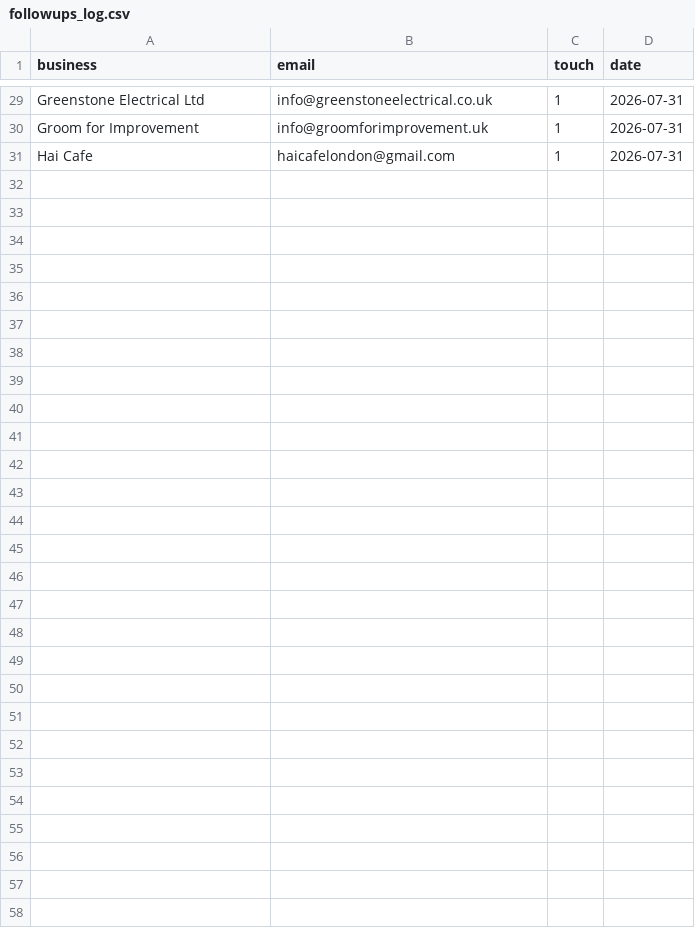
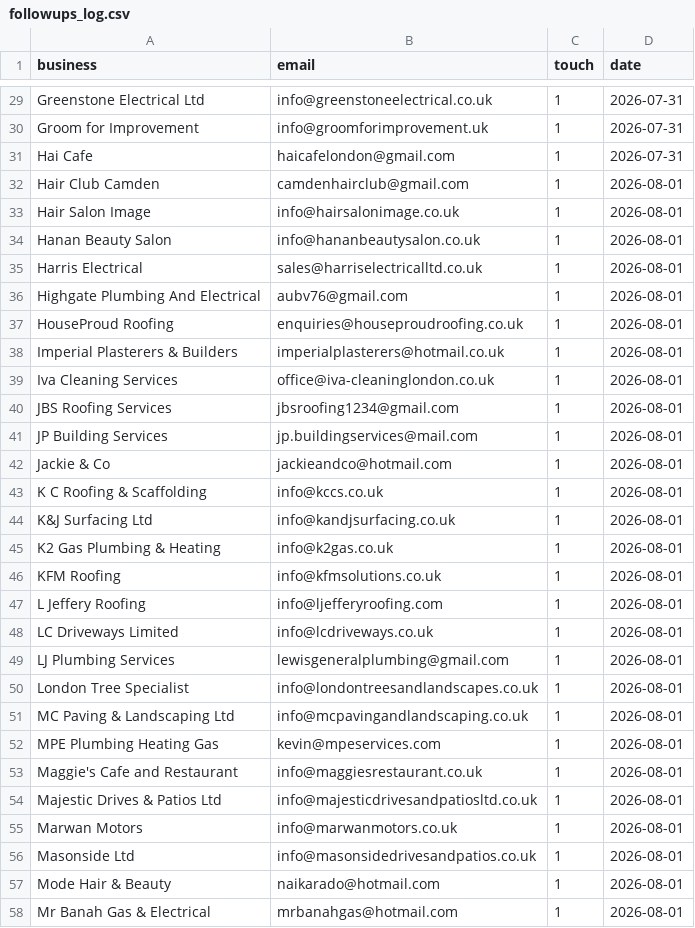
Before and after one commit to jackhuhmate-spec/Claude-code-website-workflow, a CSV file: followups_log.csv, drawn as a sheet; only a part is shown, gaps mark what is left out; the diff names each change by its address in the sheet, - before the commit and + after, or states it on an @@ line.

```diff
--- a/followups_log.csv
+++ b/followups_log.csv
+row 32: Hair Club Camden | camdenhairclub@gmail.com | 1 | 2026-08-01
+row 33: Hair Salon Image | info@hairsalonimage.co.uk | 1 | 2026-08-01
+row 34: Hanan Beauty Salon | info@hananbeautysalon.co.uk | 1 | 2026-08-01
+row 35: Harris Electrical | sales@harriselectricalltd.co.uk | 1 | 2026-08-01
+row 36: Highgate Plumbing And Electrical | aubv76@gmail.com | 1 | 2026-08-01
+row 37: HouseProud Roofing | enquiries@houseproudroofing.co.uk | 1 | 2026-08-01
+row 38: Imperial Plasterers & Builders | imperialplasterers@hotmail.co.uk | 1 | 2026-08-01
+row 39: Iva Cleaning Services | office@iva-cleaninglondon.co.uk | 1 | 2026-08-01
+row 40: JBS Roofing Services | jbsroofing1234@gmail.com | 1 | 2026-08-01
+row 41: JP Building Services | jp.buildingservices@mail.com | 1 | 2026-08-01
+row 42: Jackie & Co | jackieandco@hotmail.com | 1 | 2026-08-01
+row 43: K C Roofing & Scaffolding | info@kccs.co.uk | 1 | 2026-08-01
+row 44: K&J Surfacing Ltd | info@kandjsurfacing.co.uk | 1 | 2026-08-01
+row 45: K2 Gas Plumbing & Heating | info@k2gas.co.uk | 1 | 2026-08-01
+row 46: KFM Roofing | info@kfmsolutions.co.uk | 1 | 2026-08-01
+row 47: L Jeffery Roofing | info@ljefferyroofing.com | 1 | 2026-08-01
+row 48: LC Driveways Limited | info@lcdriveways.co.uk | 1 | 2026-08-01
+row 49: LJ Plumbing Services | lewisgeneralplumbing@gmail.com | 1 | 2026-08-01
+row 50: London Tree Specialist | info@londontreesandlandscapes.co.uk | 1 | 2026-08-01
+row 51: MC Paving & Landscaping Ltd | info@mcpavingandlandscaping.co.uk | 1 | 2026-08-01
+row 52: MPE Plumbing Heating Gas | kevin@mpeservices.com | 1 | 2026-08-01
+row 53: Maggie's Cafe and Restaurant | info@maggiesrestaurant.co.uk | 1 | 2026-08-01
+row 54: Majestic Drives & Patios Ltd | info@majesticdrivesandpatiosltd.co.uk | 1 | 2026-08-01
+row 55: Marwan Motors | info@marwanmotors.co.uk | 1 | 2026-08-01
+row 56: Masonside Ltd | info@masonsidedrivesandpatios.co.uk | 1 | 2026-08-01
+row 57: Mode Hair & Beauty | naikarado@hotmail.com | 1 | 2026-08-01
+row 58: Mr Banah Gas & Electrical | mrbanahgas@hotmail.com | 1 | 2026-08-01
```
Also changed, not shown: leads.csv, 3 other files.
